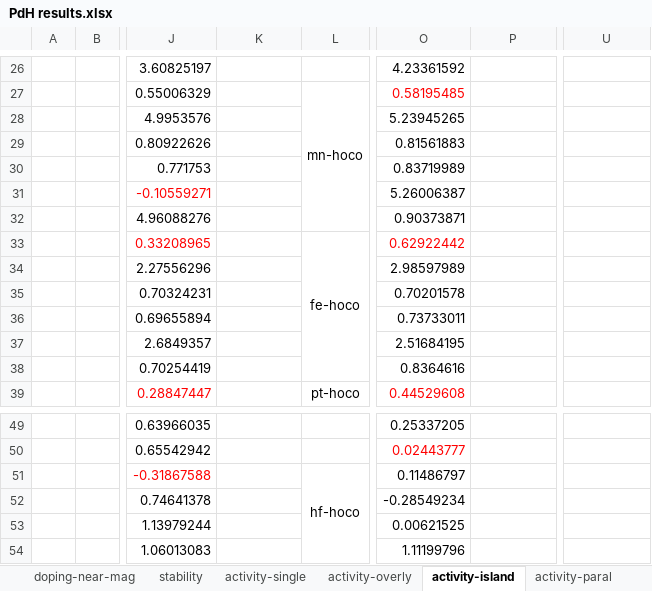
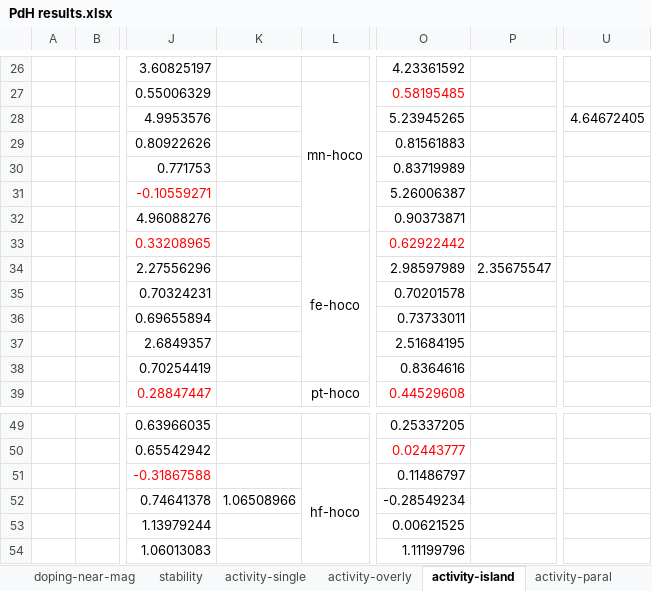
Before and after one commit to changzhiai/PlotPackage, an Excel workbook: plotpackage/data/PdH results.xlsx, sheet activity-island, drawn as a sheet; only a part is shown, gaps mark what is left out; values as stored, in another font and other column widths than the file's, no borders; charts and pictures not drawn; the diff names each change by its address in the sheet, - before the commit and + after, or states it on an @@ line.

```diff
--- a/plotpackage/data/PdH results.xlsx (sheet activity-island)
+++ b/plotpackage/data/PdH results.xlsx (sheet activity-island)
-U28: (empty)
+U28: 4.64672405
-P34: (empty)
+P34: 2.35675547
-K52: (empty)
+K52: 1.06508966
```
Also changed, not shown: sheet activity-single, sheet island-new, sheet overly-new, sheet paral-new, sheet doping-top-mag, sheet activity-paral, other sheet tabs, plotpackage/data/CO2RR.xlsx, 10 other files.
